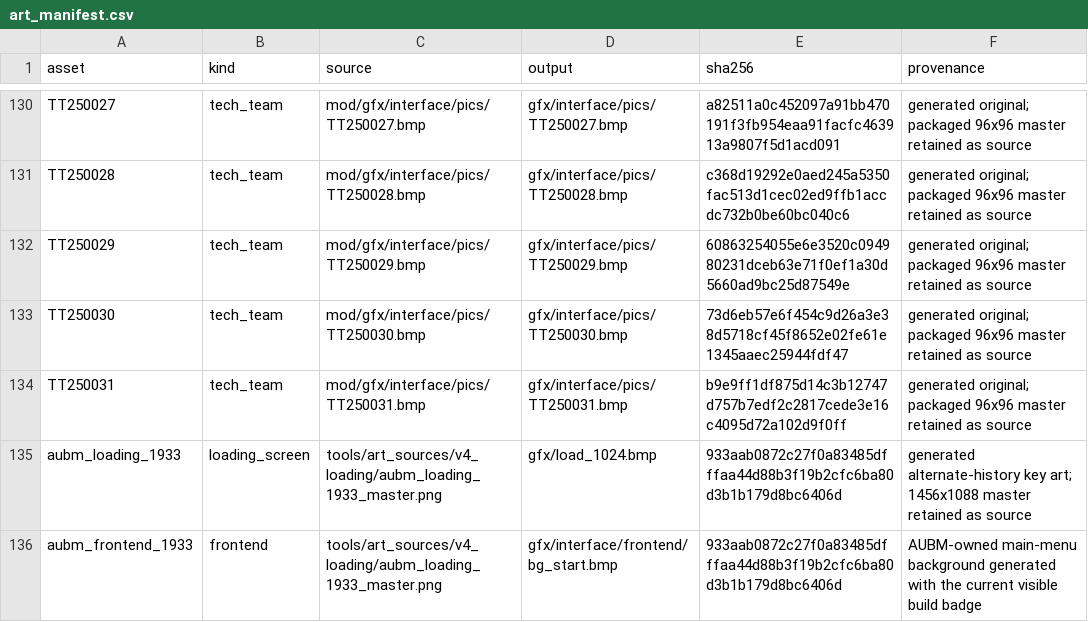
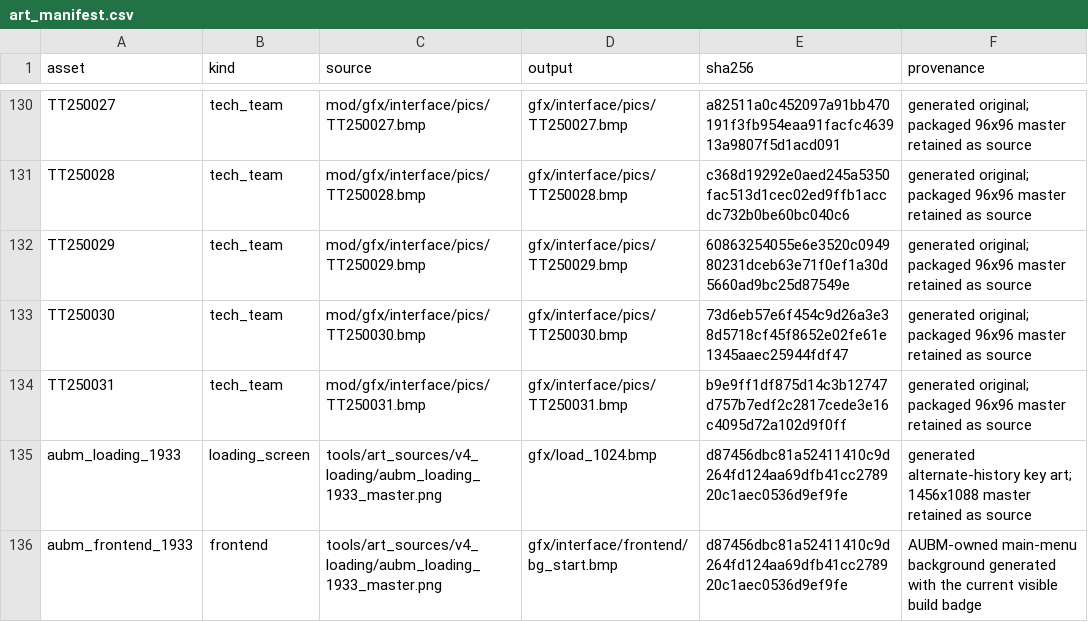
Before and after one commit to mohsinfd/a-union-before-midnight, a CSV file: docs/art_manifest.csv, drawn as a sheet; only a part is shown, gaps mark what is left out.

```diff
--- a/docs/art_manifest.csv
+++ b/docs/art_manifest.csv
@@ -134,3 +134,3 @@ TT250030,tech_team,mod/gfx/interface/pics/TT250030.bmp,gfx/interface/pics/TT2500
 TT250031,tech_team,mod/gfx/interface/pics/TT250031.bmp,gfx/interface/pics/TT250031.bmp,b9e9ff1df875d14c3b12747d757b7edf2c2817cede3e16c4095d72a102d9f0ff,generated original; packaged 96x96 master retained as source
-aubm_loading_1933,loading_screen,tools/art_sources/v4_loading/aubm_loading_1933_master.png,gfx/load_1024.bmp,933aab0872c27f0a83485dfffaa44d88b3f19b2cfc6ba80d3b1b179d8bc6406d,generated alternate-history key art; 1456x1088 master retained as source
-aubm_frontend_1933,frontend,tools/art_sources/v4_loading/aubm_loading_1933_master.png,gfx/interface/frontend/bg_start.bmp,933aab0872c27f0a83485dfffaa44d88b3f19b2cfc6ba80d3b1b179d8bc6406d,AUBM-owned main-menu background generated with the current visible build badge
+aubm_loading_1933,loading_screen,tools/art_sources/v4_loading/aubm_loading_1933_master.png,gfx/load_1024.bmp,d87456dbc81a52411410c9d264fd124aa69dfb41cc278920c1aec0536d9ef9fe,generated alternate-history key art; 1456x1088 master retained as source
+aubm_frontend_1933,frontend,tools/art_sources/v4_loading/aubm_loading_1933_master.png,gfx/interface/frontend/bg_start.bmp,d87456dbc81a52411410c9d264fd124aa69dfb41cc278920c1aec0536d9ef9fe,AUBM-owned main-menu background generated with the current visible build badge
```
Also changed, not shown: 26 other files.
